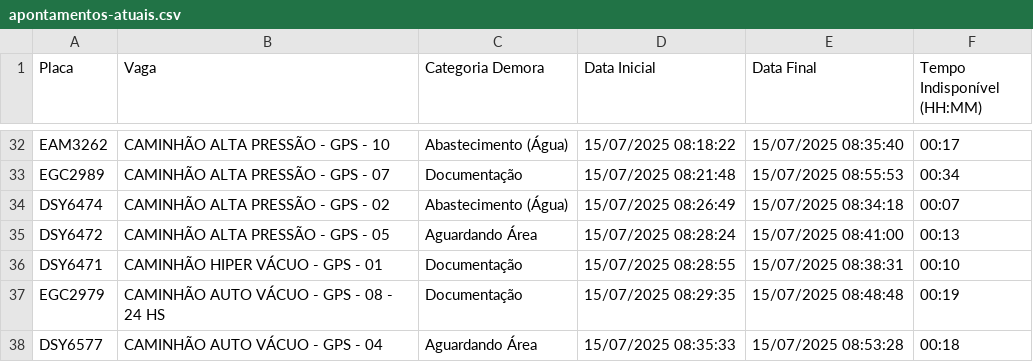
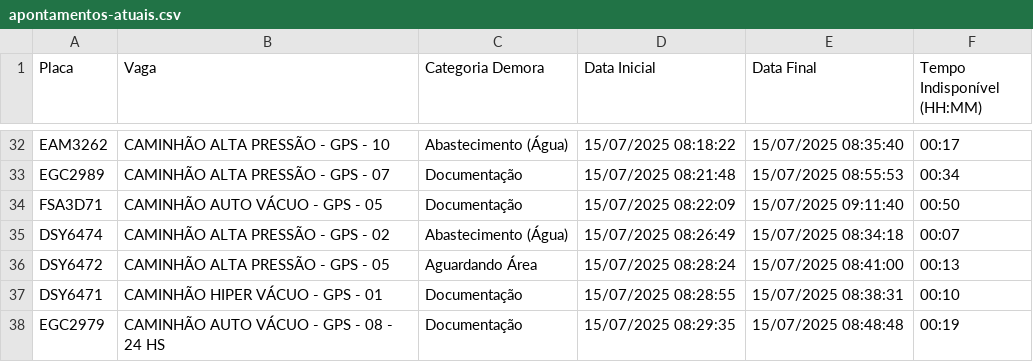
Before and after one commit to GrupoGps-Mecanizada/Banco-De-Dados, a CSV file: Apontamentos/apontamentos-atuais.csv, drawn as a sheet; only a part is shown, gaps mark what is left out; the shorter side is filled out with more unchanged rows.

Commit message:
🔄 Auto-refresh 136: 15/07/2025, 09:16:57 - 0 arquivos

```diff
--- a/Apontamentos/apontamentos-atuais.csv
+++ b/Apontamentos/apontamentos-atuais.csv
@@ -33,2 +33,3 @@
 "EGC2989";"CAMINHÃO ALTA PRESSÃO - GPS - 07";"Documentação";"15/07/2025 08:21:48";"15/07/2025 08:55:53";"00:34"
+"FSA3D71";"CAMINHÃO AUTO VÁCUO - GPS - 05";"Documentação";"15/07/2025 08:22:09";"15/07/2025 09:11:40";"00:50"
 "DSY6474";"CAMINHÃO ALTA PRESSÃO - GPS - 02";"Abastecimento (Água)";"15/07/2025 08:26:49";"15/07/2025 08:34:18";"00:07"
```
